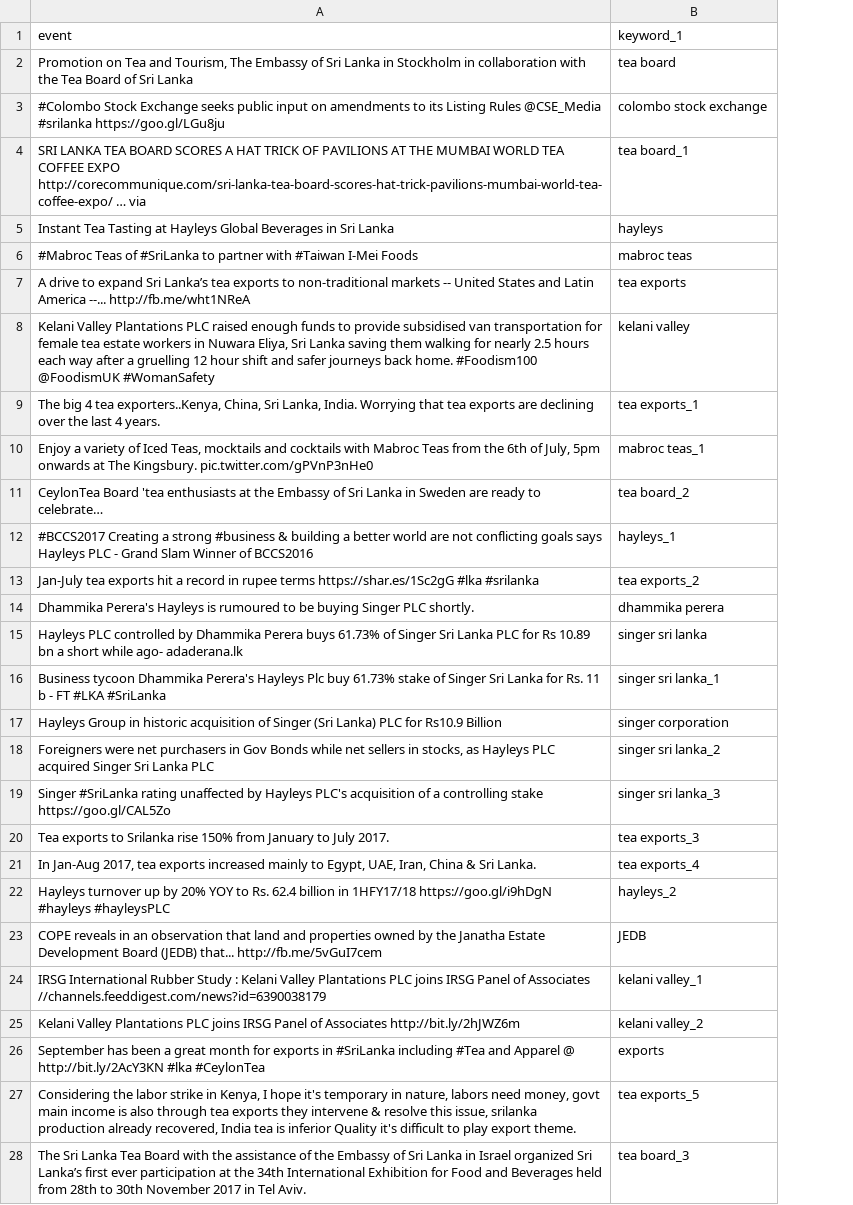
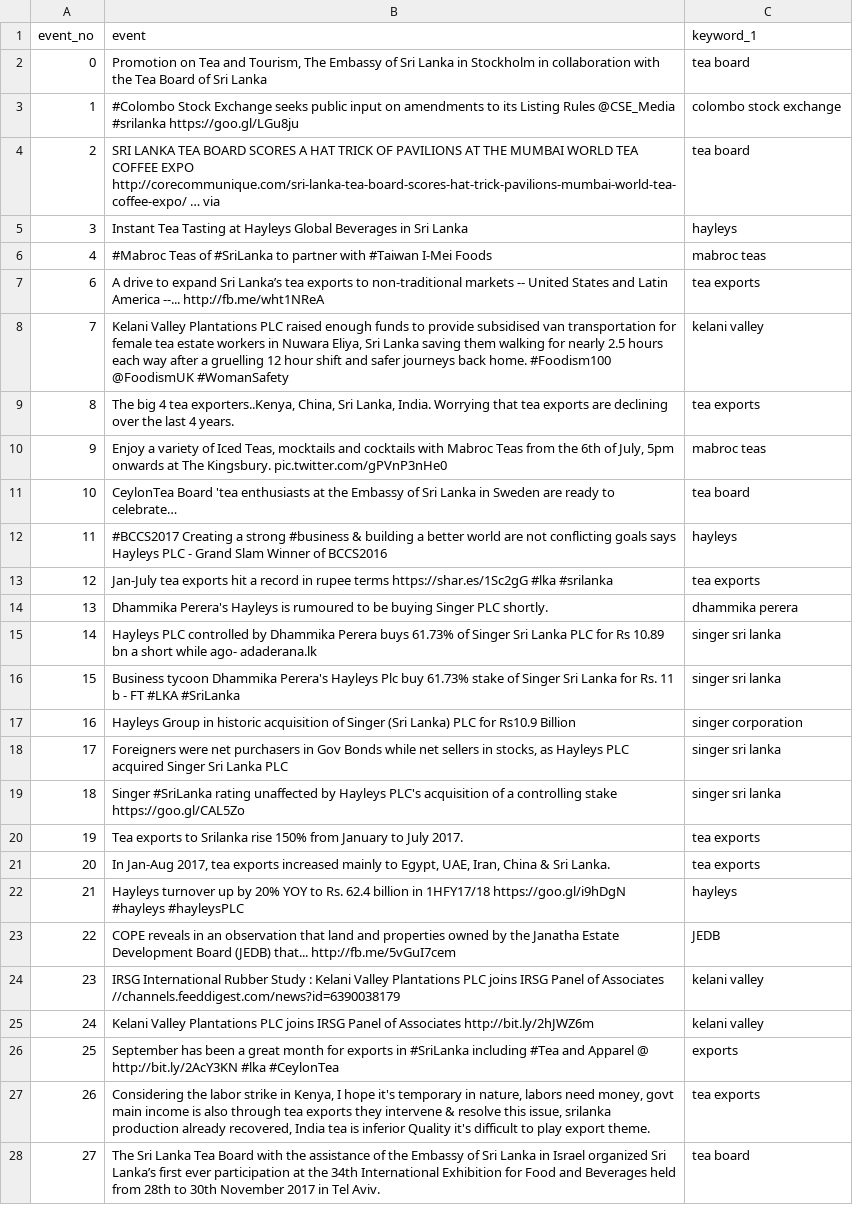
Before and after one commit to randilu/Impact-Analysis-Module-codebase, a CSV file: src/data/dictionaries/event_dictionary.csv, drawn as a sheet; only a part is shown; addresses are those after the commit; the diff covers the shown part only; the diff names each change by its address in the sheet, - before the commit and + after, or states it on an @@ line.

Commit message:
handling duplicate keywords

```diff
--- a/src/data/dictionaries/event_dictionary.csv
+++ b/src/data/dictionaries/event_dictionary.csv
+column A (event_no), rows 2-28: 0 | 1 | 2 | 3 | 4 | 6 | 7 | 8 | 9 | 10 | 11 | 12 | 13 | 14 | 15 | 16 | 17 | 18 | 19 | 20 | 21 | 22 | 23 | 24 | 25 | 26 | 27
-C4 (keyword_1): tea board_1
+C4 (keyword_1): tea board
-C9 (keyword_1): tea exports_1
+C9 (keyword_1): tea exports
-C10 (keyword_1): mabroc teas_1
+C10 (keyword_1): mabroc teas
-C11 (keyword_1): tea board_2
+C11 (keyword_1): tea board
-C12 (keyword_1): hayleys_1
+C12 (keyword_1): hayleys
-C13 (keyword_1): tea exports_2
+C13 (keyword_1): tea exports
-C16 (keyword_1): singer sri lanka_1
+C16 (keyword_1): singer sri lanka
-C18 (keyword_1): singer sri lanka_2
+C18 (keyword_1): singer sri lanka
-C19 (keyword_1): singer sri lanka_3
+C19 (keyword_1): singer sri lanka
-C20 (keyword_1): tea exports_3
+C20 (keyword_1): tea exports
-C21 (keyword_1): tea exports_4
+C21 (keyword_1): tea exports
-C22 (keyword_1): hayleys_2
+C22 (keyword_1): hayleys
-C24 (keyword_1): kelani valley_1
+C24 (keyword_1): kelani valley
-C25 (keyword_1): kelani valley_2
+C25 (keyword_1): kelani valley
-C27 (keyword_1): tea exports_5
+C27 (keyword_1): tea exports
-C28 (keyword_1): tea board_3
+C28 (keyword_1): tea board
```
Also changed, not shown: 10 edited cells elsewhere in this file, 4 other files.
